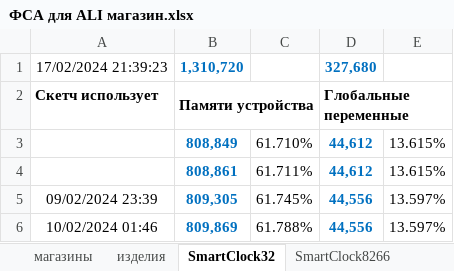
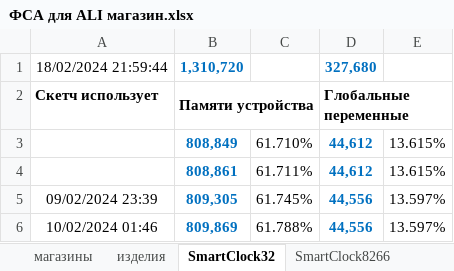
Before and after one commit to LasGIS/Arduino, an Excel workbook: arduino/ФСА для ALI магазин.xlsx, sheet SmartClock32, drawn as a sheet; values as stored, in another font and other column widths than the file's, no borders; the diff names each change by its address in the sheet, - before the commit and + after, or states it on an @@ line.

```diff
--- a/arduino/ФСА для ALI магазин.xlsx (sheet SmartClock32)
+++ b/arduino/ФСА для ALI магазин.xlsx (sheet SmartClock32)
-A1: 17/02/2024 21:39:23
+A1: 18/02/2024 21:59:44
```
Also changed, not shown: sheet SmartClock8266, hidden cells, 7 other files.
